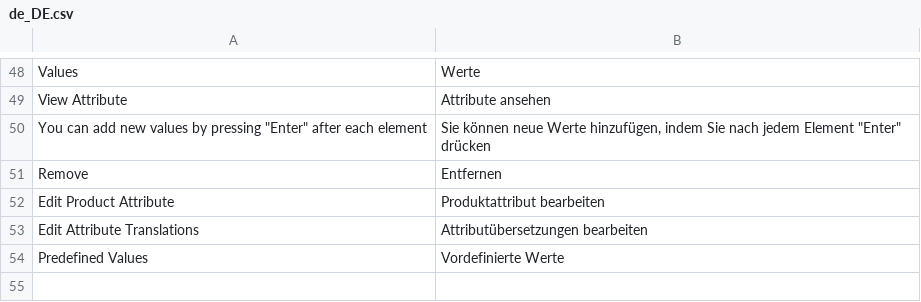
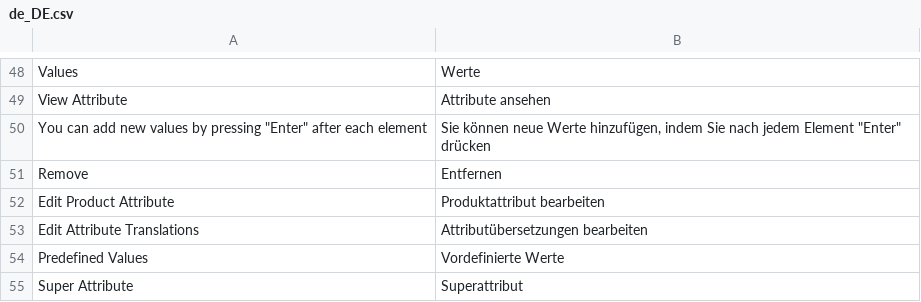
Before and after one commit to spryker/product-attribute-gui, a CSV file: data/translation/Zed/de_DE.csv, drawn as a sheet; only a part is shown, gaps mark what is left out.

```diff
--- a/data/translation/Zed/de_DE.csv
+++ b/data/translation/Zed/de_DE.csv
@@ -54 +54,2 @@ Remove,Entfernen
 "Predefined Values","Vordefinierte Werte"
+"Super Attribute","Superattribut"
```
Also changed, not shown: data/translation/Zed/en_US.csv.
